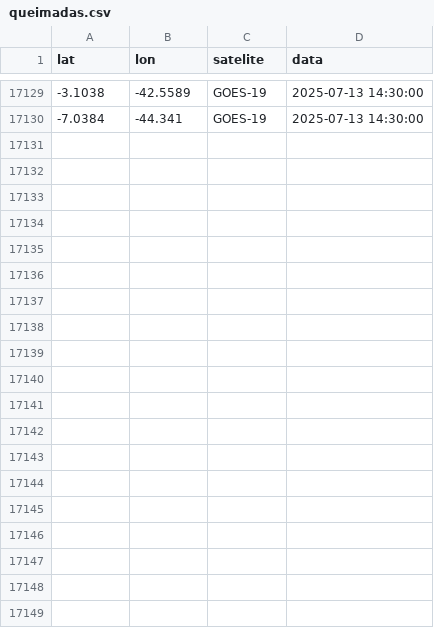
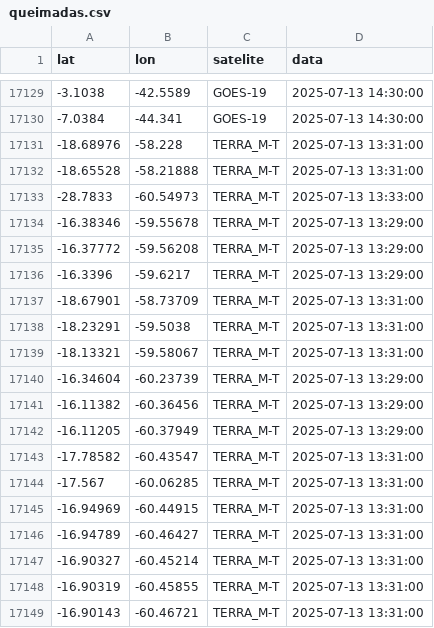
Before and after one commit to wesleey/inpe, a CSV file: queimadas.csv, drawn as a sheet; only a part is shown, gaps mark what is left out; the diff covers the shown part only.

```diff
--- a/queimadas.csv
+++ b/queimadas.csv
@@ -17130 +17130,20 @@ lat,lon,satelite,data
 -7.0384,-44.341,GOES-19,2025-07-13 14:30:00
+-18.68976,-58.228,TERRA_M-T,2025-07-13 13:31:00
+-18.65528,-58.21888,TERRA_M-T,2025-07-13 13:31:00
+-28.7833,-60.54973,TERRA_M-T,2025-07-13 13:33:00
+-16.38346,-59.55678,TERRA_M-T,2025-07-13 13:29:00
+-16.37772,-59.56208,TERRA_M-T,2025-07-13 13:29:00
+-16.3396,-59.6217,TERRA_M-T,2025-07-13 13:29:00
+-18.67901,-58.73709,TERRA_M-T,2025-07-13 13:31:00
+-18.23291,-59.5038,TERRA_M-T,2025-07-13 13:31:00
+-18.13321,-59.58067,TERRA_M-T,2025-07-13 13:31:00
+-16.34604,-60.23739,TERRA_M-T,2025-07-13 13:29:00
+-16.11382,-60.36456,TERRA_M-T,2025-07-13 13:29:00
+-16.11205,-60.37949,TERRA_M-T,2025-07-13 13:29:00
+-17.78582,-60.43547,TERRA_M-T,2025-07-13 13:31:00
+-17.567,-60.06285,TERRA_M-T,2025-07-13 13:31:00
+-16.94969,-60.44915,TERRA_M-T,2025-07-13 13:31:00
+-16.94789,-60.46427,TERRA_M-T,2025-07-13 13:31:00
+-16.90327,-60.45214,TERRA_M-T,2025-07-13 13:31:00
+-16.90319,-60.45855,TERRA_M-T,2025-07-13 13:31:00
+-16.90143,-60.46721,TERRA_M-T,2025-07-13 13:31:00
```
Also changed, not shown: 15 added rows elsewhere in this file, 1 other file.
